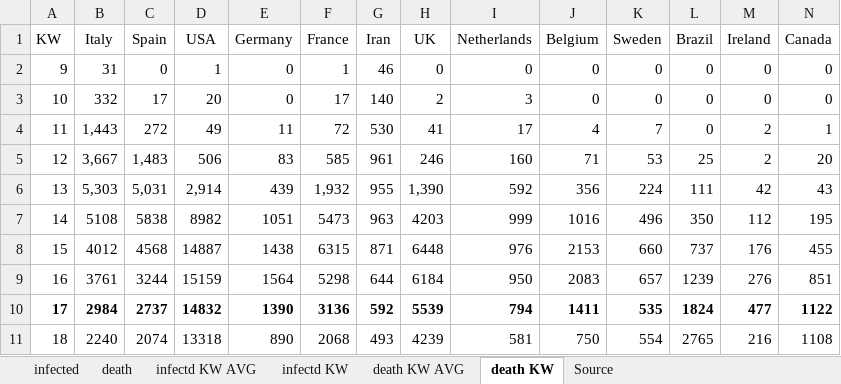
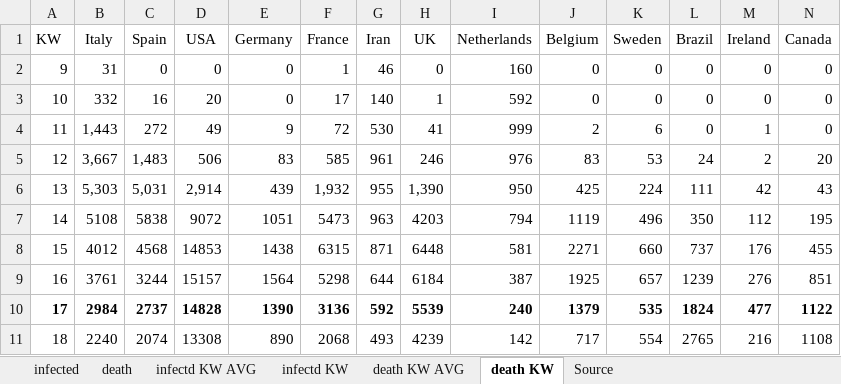
Before and after one commit to ChristophKrause/coronaDataHelper, an Excel workbook: src/CoronaDataHelper/CoronaDataHelper/res/coronadata.xlsx, sheet death KW, drawn as a sheet; only a part is shown; values as stored, in another font and other column widths than the file's, no borders; conditional formats not drawn; the diff covers the shown part only; the diff names each change by its address in the sheet, - before the commit and + after, or states it on an @@ line.

```diff
--- a/src/CoronaDataHelper/CoronaDataHelper/res/coronadata.xlsx (sheet death KW)
+++ b/src/CoronaDataHelper/CoronaDataHelper/res/coronadata.xlsx (sheet death KW)
-D2 (USA): 1
+D2 (USA): 0
-I2 (Netherlands): 0
+I2 (Netherlands): 160
-C3 (Spain): 17
+C3 (Spain): 16
-H3 (UK): 2
+H3 (UK): 1
-I3 (Netherlands): 3
+I3 (Netherlands): 592
-E4 (Germany): 11
+E4 (Germany): 9
-I4 (Netherlands): 17
+I4 (Netherlands): 999
-J4 (Belgium): 4
+J4 (Belgium): 2
-K4 (Sweden): 7
+K4 (Sweden): 6
-M4 (Ireland): 2
+M4 (Ireland): 1
-N4 (Canada): 1
+N4 (Canada): 0
-I5 (Netherlands): 160
+I5 (Netherlands): 976
-J5 (Belgium): 71
+J5 (Belgium): 83
-L5 (Brazil): 25
+L5 (Brazil): 24
-I6 (Netherlands): 592
+I6 (Netherlands): 950
-J6 (Belgium): 356
+J6 (Belgium): 425
-D7 (USA): 8982
+D7 (USA): 9072
-I7 (Netherlands): 999
+I7 (Netherlands): 794
-J7 (Belgium): 1016
+J7 (Belgium): 1119
-D8 (USA): 14887
+D8 (USA): 14853
-I8 (Netherlands): 976
+I8 (Netherlands): 581
-J8 (Belgium): 2153
+J8 (Belgium): 2271
-D9 (USA): 15159
+D9 (USA): 15157
-I9 (Netherlands): 950
+I9 (Netherlands): 387
-J9 (Belgium): 2083
+J9 (Belgium): 1925
-D10 (USA): 14832
+D10 (USA): 14828
-I10 (Netherlands): 794
+I10 (Netherlands): 240
-J10 (Belgium): 1411
+J10 (Belgium): 1379
-D11 (USA): 13318
+D11 (USA): 13308
-I11 (Netherlands): 581
+I11 (Netherlands): 142
-J11 (Belgium): 750
+J11 (Belgium): 717
```
Also changed, not shown: 132 edited cells elsewhere in this sheet, sheet death, sheet infected, sheet infectd KW, sheet infectd KW AVG, sheet death KW AVG, formulas that keep their value.
